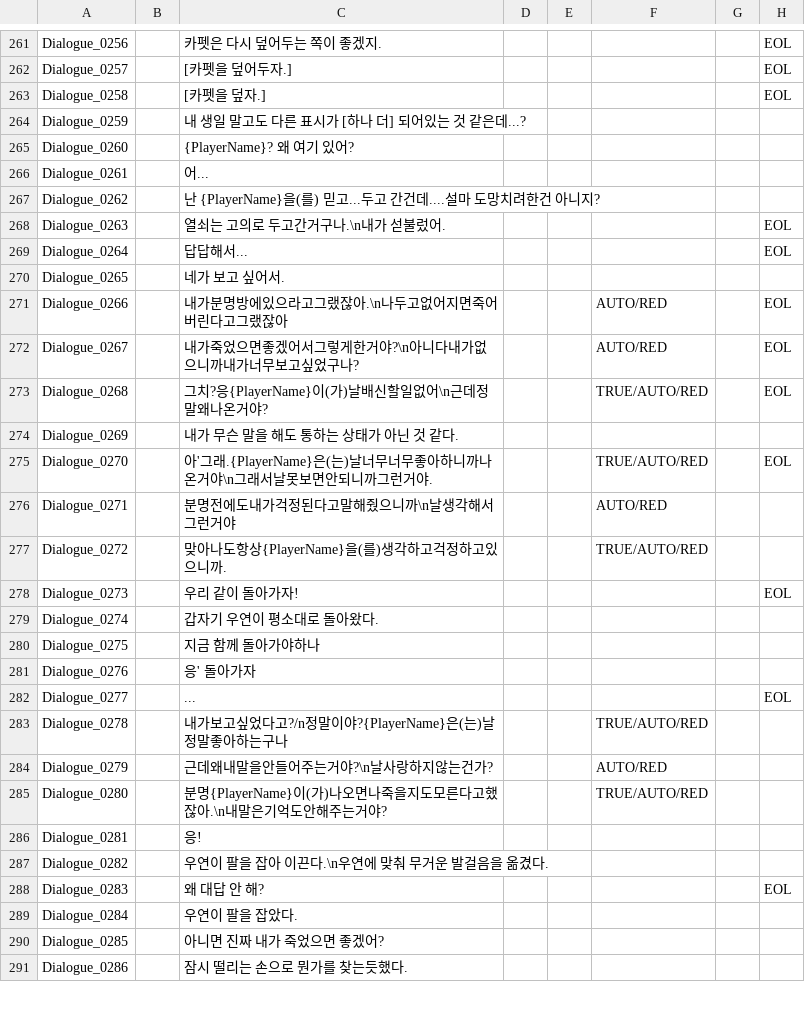
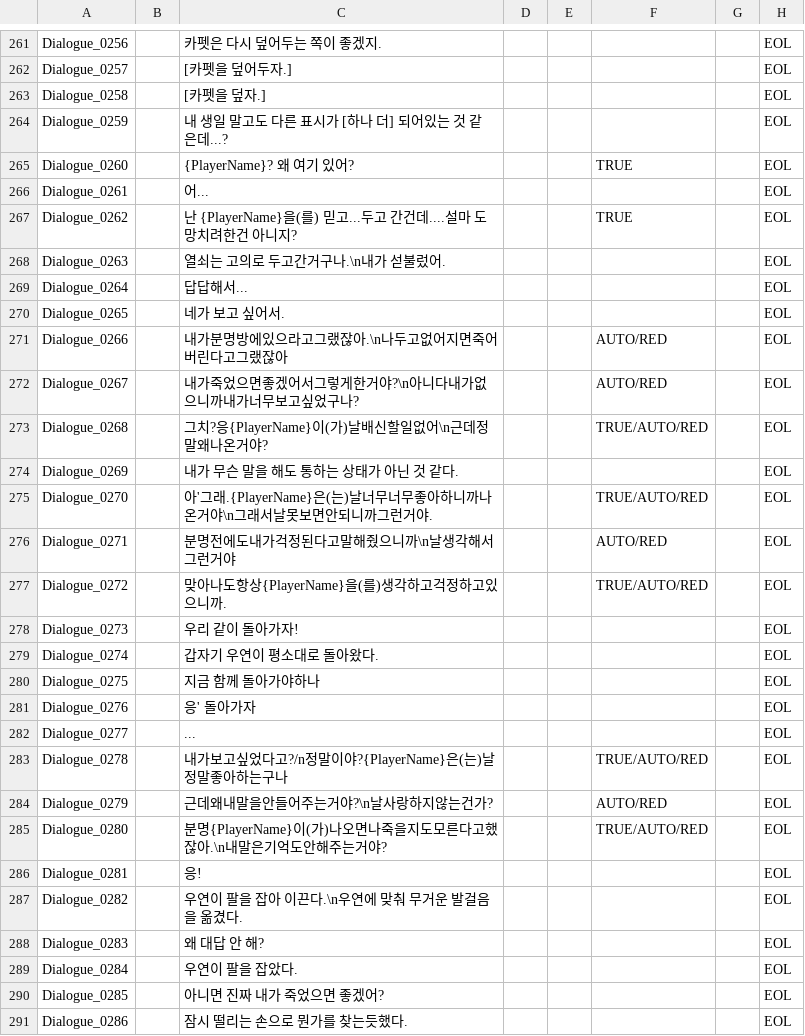
Before and after one commit to ollan365/Fate, a CSV file: Assets/Resources/Datas/scripts.csv, drawn as a sheet; only a part is shown, gaps mark what is left out; the diff covers the shown part only.

```diff
--- a/Assets/Resources/Datas/scripts.csv
+++ b/Assets/Resources/Datas/scripts.csv
@@ -263,9 +263,9 @@ Dialogue_0257,,[카펫을 덮어두자.],,,,,EOL
 Dialogue_0258,,[카펫을 덮자.],,,,,EOL
-Dialogue_0259,,내 생일 말고도 다른 표시가 [하나 더] 되어있는 것 같은데...?,,,,,
-Dialogue_0260,,{PlayerName}? 왜 여기 있어?,,,,,
-Dialogue_0261,,어...,,,,,
-Dialogue_0262,,난 {PlayerName}을(를) 믿고...두고 간건데....설마 도망치려한건 아니지?,,,,,
+Dialogue_0259,,내 생일 말고도 다른 표시가 [하나 더] 되어있는 것 같은데...?,,,,,EOL
+Dialogue_0260,,{PlayerName}? 왜 여기 있어?,,,TRUE,,EOL
+Dialogue_0261,,어...,,,,,EOL
+Dialogue_0262,,난 {PlayerName}을(를) 믿고...두고 간건데....설마 도망치려한건 아니지?,,,TRUE,,EOL
 Dialogue_0263,,열쇠는 고의로 두고간거구나.\n내가 섣불렀어.,,,,,EOL
 Dialogue_0264,,답답해서...,,,,,EOL
-Dialogue_0265,,네가 보고 싶어서.,,,,,
+Dialogue_0265,,네가 보고 싶어서.,,,,,EOL
 Dialogue_0266,,내가분명방에있으라고그랬잖아.\n나두고없어지면죽어버린다고그랬잖아,,,AUTO/RED,,EOL
@@ -273,19 +273,19 @@ Dialogue_0267,,내가죽었으면좋겠어서그렇게한거야?\n아니다내
 Dialogue_0268,,그치?응{PlayerName}이(가)날배신할일없어\n근데정말왜나온거야?,,,TRUE/AUTO/RED,,EOL
-Dialogue_0269,,내가 무슨 말을 해도 통하는 상태가 아닌 것 같다.,,,,,
+Dialogue_0269,,내가 무슨 말을 해도 통하는 상태가 아닌 것 같다.,,,,,EOL
 Dialogue_0270,,아'그래.{PlayerName}은(는)날너무너무좋아하니까나온거야\n그래서날못보면안되니까그런거야.,,,TRUE/AUTO/RED,,EOL
-Dialogue_0271,,분명전에도내가걱정된다고말해줬으니까\n날생각해서그런거야,,,AUTO/RED,,
-Dialogue_0272,,맞아나도항상{PlayerName}을(를)생각하고걱정하고있으니까.,,,TRUE/AUTO/RED,,
+Dialogue_0271,,분명전에도내가걱정된다고말해줬으니까\n날생각해서그런거야,,,AUTO/RED,,EOL
+Dialogue_0272,,맞아나도항상{PlayerName}을(를)생각하고걱정하고있으니까.,,,TRUE/AUTO/RED,,EOL
 Dialogue_0273,,우리 같이 돌아가자!,,,,,EOL
-Dialogue_0274,,갑자기 우연이 평소대로 돌아왔다.,,,,,
-Dialogue_0275,,지금 함께 돌아가야하나,,,,,
-Dialogue_0276,,응' 돌아가자,,,,,
+Dialogue_0274,,갑자기 우연이 평소대로 돌아왔다.,,,,,EOL
+Dialogue_0275,,지금 함께 돌아가야하나,,,,,EOL
+Dialogue_0276,,응' 돌아가자,,,,,EOL
 Dialogue_0277,,...,,,,,EOL
-Dialogue_0278,,내가보고싶었다고?/n정말이야?{PlayerName}은(는)날정말좋아하는구나,,,TRUE/AUTO/RED,,
-Dialogue_0279,,근데왜내말을안들어주는거야?\n날사랑하지않는건가?,,,AUTO/RED,,
-Dialogue_0280,,분명{PlayerName}이(가)나오면나죽을지도모른다고했잖아.\n내말은기억도안해주는거야?,,,TRUE/AUTO/RED,,
-Dialogue_0281,,응!,,,,,
-Dialogue_0282,,우연이 팔을 잡아 이끈다.\n우연에 맞춰 무거운 발걸음을 옮겼다.,,,,,
+Dialogue_0278,,내가보고싶었다고?/n정말이야?{PlayerName}은(는)날정말좋아하는구나,,,TRUE/AUTO/RED,,EOL
+Dialogue_0279,,근데왜내말을안들어주는거야?\n날사랑하지않는건가?,,,AUTO/RED,,EOL
+Dialogue_0280,,분명{PlayerName}이(가)나오면나죽을지도모른다고했잖아.\n내말은기억도안해주는거야?,,,TRUE/AUTO/RED,,EOL
+Dialogue_0281,,응!,,,,,EOL
+Dialogue_0282,,우연이 팔을 잡아 이끈다.\n우연에 맞춰 무거운 발걸음을 옮겼다.,,,,,EOL
 Dialogue_0283,,왜 대답 안 해?,,,,,EOL
-Dialogue_0284,,우연이 팔을 잡았다.,,,,,
-Dialogue_0285,,아니면 진짜 내가 죽었으면 좋겠어? ,,,,,
-Dialogue_0286,,잠시 떨리는 손으로 뭔가를 찾는듯했다.,,,,,
+Dialogue_0284,,우연이 팔을 잡았다.,,,,,EOL
+Dialogue_0285,,아니면 진짜 내가 죽었으면 좋겠어? ,,,,,EOL
+Dialogue_0286,,잠시 떨리는 손으로 뭔가를 찾는듯했다.,,,,,EOL
```
Also changed, not shown: 9 added rows and 9 edited cells elsewhere in this file, Assets/Resources/Datas/choices.csv, Assets/Resources/Datas/dialogues.csv, 12 other files.
